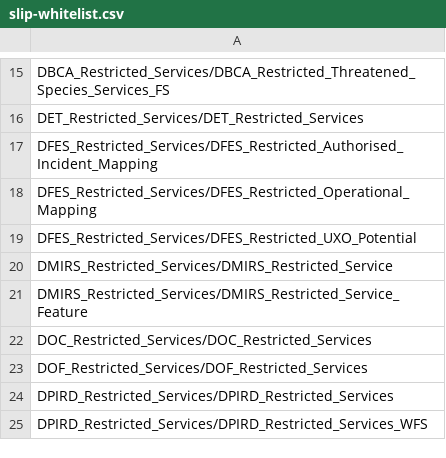
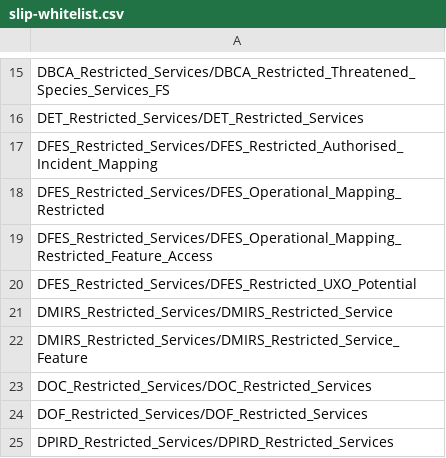
Before and after one commit to datawagovau/slip-harvester-whitelist, a CSV file: slip-whitelist.csv, drawn as a sheet; only a part is shown, gaps mark what is left out; the shorter side is filled out with more unchanged rows.

Commit message:
Update slip-whitelist.csv

```diff
--- a/slip-whitelist.csv
+++ b/slip-whitelist.csv
@@ -17,3 +17,4 @@ DET_Restricted_Services/DET_Restricted_Services
 DFES_Restricted_Services/DFES_Restricted_Authorised_Incident_Mapping
-DFES_Restricted_Services/DFES_Restricted_Operational_Mapping
+DFES_Restricted_Services/DFES_Operational_Mapping_Restricted
+DFES_Restricted_Services/DFES_Operational_Mapping_Restricted_Feature_Access
 DFES_Restricted_Services/DFES_Restricted_UXO_Potential
```
